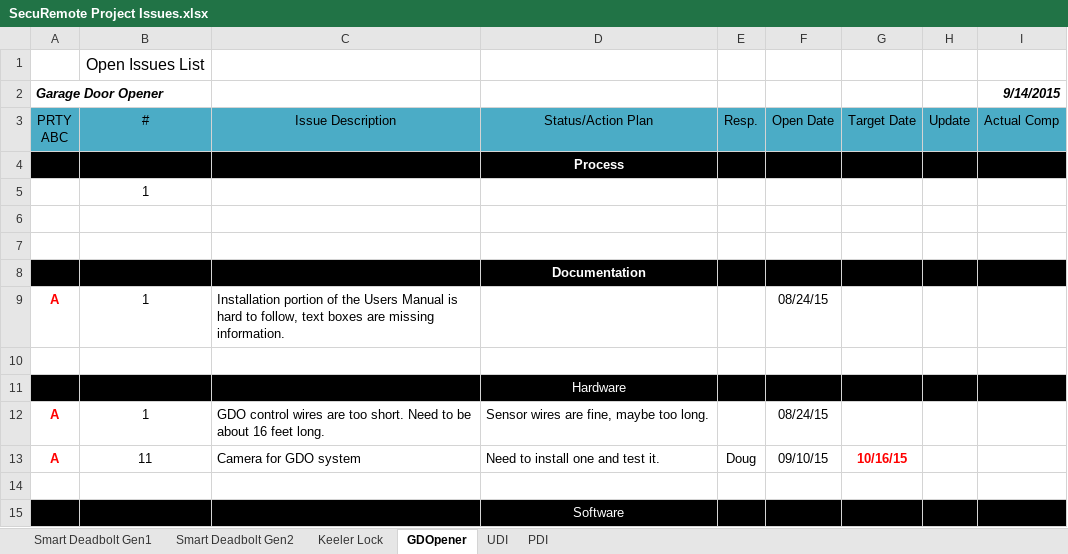
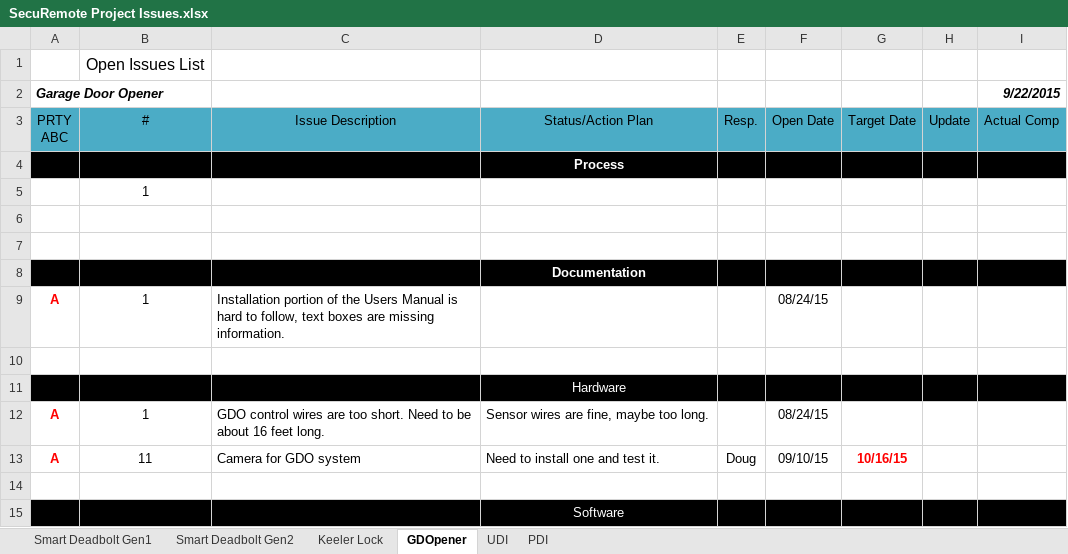
Before and after one commit to dbaughman1230/SecuRemote, an Excel workbook: Project Tracking/SecuRemote Project Issues.xlsx, sheet GDOpener, drawn as a sheet; values as stored, in another font and other column widths than the file's, no borders; the diff names each change by its address in the sheet, - before the commit and + after, or states it on an @@ line.

```diff
--- a/Project Tracking/SecuRemote Project Issues.xlsx (sheet GDOpener)
+++ b/Project Tracking/SecuRemote Project Issues.xlsx (sheet GDOpener)
-I2 (Actual Comp): 9/14/2015
+I2 (Actual Comp): 9/22/2015
```
Also changed, not shown: sheet Keeler Lock, sheet Smart Deadbolt Gen1, sheet PDI, sheet Smart Deadbolt Gen2, sheet UDI, 1 other file.
